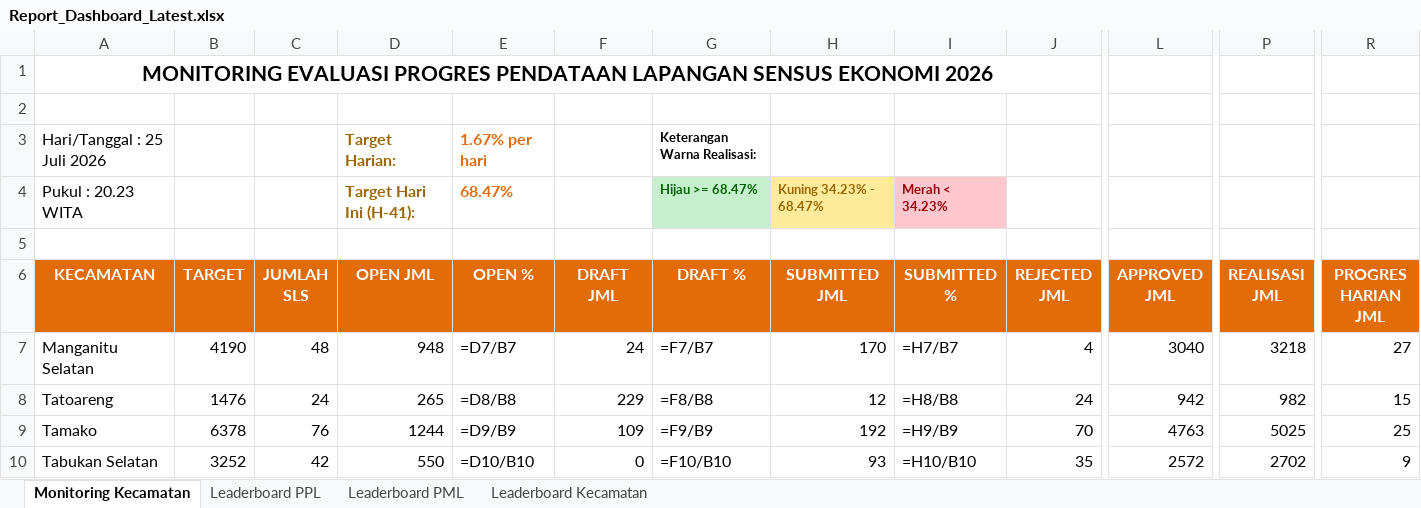
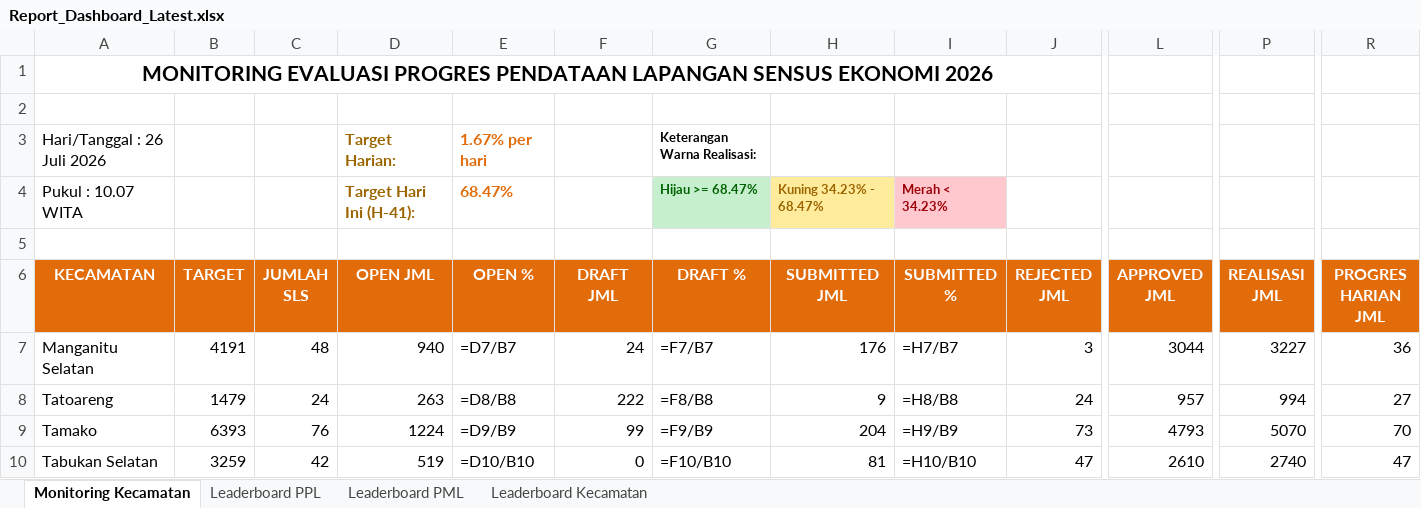
Before and after one commit to danimat15/fasih-sm-scrapper, an Excel workbook: dashboard/public/Report_Dashboard_Latest.xlsx, sheet Monitoring Kecamatan, drawn as a sheet; only a part is shown, gaps mark what is left out; values as stored, in another font and other column widths than the file's, no borders; formulas without a stored value are shown as written; the diff covers the shown part only; the diff names each change by its address in the sheet, - before the commit and + after, or states it on an @@ line.

```diff
--- a/dashboard/public/Report_Dashboard_Latest.xlsx (sheet Monitoring Kecamatan)
+++ b/dashboard/public/Report_Dashboard_Latest.xlsx (sheet Monitoring Kecamatan)
-A3 (KECAMATAN): Hari/Tanggal : 25 Juli 2026
+A3 (KECAMATAN): Hari/Tanggal : 26 Juli 2026
-A4 (KECAMATAN): Pukul : 20.23 WITA
+A4 (KECAMATAN): Pukul : 10.07 WITA
-B7 (TARGET): 4190
+B7 (TARGET): 4191
-D7 (OPEN JML): 948
+D7 (OPEN JML): 940
-H7 (SUBMITTED JML): 170
+H7 (SUBMITTED JML): 176
-J7 (REJECTED JML): 4
+J7 (REJECTED JML): 3
-L7 (APPROVED JML): 3040
+L7 (APPROVED JML): 3044
-P7 (REALISASI JML): 3218
+P7 (REALISASI JML): 3227
-R7 (PROGRES HARIAN JML): 27
+R7 (PROGRES HARIAN JML): 36
-B8 (TARGET): 1476
+B8 (TARGET): 1479
-D8 (OPEN JML): 265
+D8 (OPEN JML): 263
-F8 (DRAFT JML): 229
+F8 (DRAFT JML): 222
-H8 (SUBMITTED JML): 12
+H8 (SUBMITTED JML): 9
-L8 (APPROVED JML): 942
+L8 (APPROVED JML): 957
-P8 (REALISASI JML): 982
+P8 (REALISASI JML): 994
-R8 (PROGRES HARIAN JML): 15
+R8 (PROGRES HARIAN JML): 27
-B9 (TARGET): 6378
+B9 (TARGET): 6393
-D9 (OPEN JML): 1244
+D9 (OPEN JML): 1224
-F9 (DRAFT JML): 109
+F9 (DRAFT JML): 99
-H9 (SUBMITTED JML): 192
+H9 (SUBMITTED JML): 204
-J9 (REJECTED JML): 70
+J9 (REJECTED JML): 73
-L9 (APPROVED JML): 4763
+L9 (APPROVED JML): 4793
-P9 (REALISASI JML): 5025
+P9 (REALISASI JML): 5070
-R9 (PROGRES HARIAN JML): 25
+R9 (PROGRES HARIAN JML): 70
-B10 (TARGET): 3252
+B10 (TARGET): 3259
-D10 (OPEN JML): 550
+D10 (OPEN JML): 519
-H10 (SUBMITTED JML): 93
+H10 (SUBMITTED JML): 81
-J10 (REJECTED JML): 35
+J10 (REJECTED JML): 47
-L10 (APPROVED JML): 2572
+L10 (APPROVED JML): 2610
-P10 (REALISASI JML): 2702
+P10 (REALISASI JML): 2740
-R10 (PROGRES HARIAN JML): 9
+R10 (PROGRES HARIAN JML): 47
```
Also changed, not shown: 67 edited cells elsewhere in this sheet, sheet Leaderboard PPL, sheet Leaderboard PML, sheet Leaderboard Kecamatan, dashboard/public/Monev_Pendataan_SE2026_Latest.xlsx, dashboard/public/Report_Dashboard_Morning.xlsx, 4 other files.
